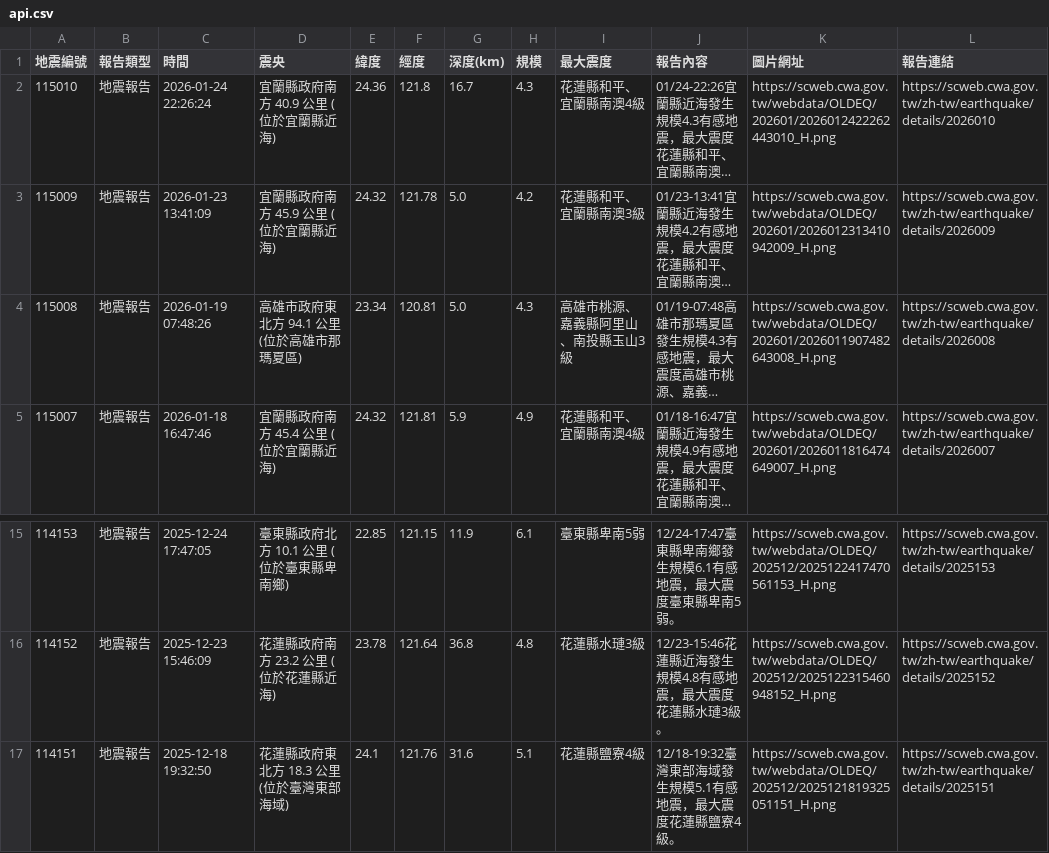
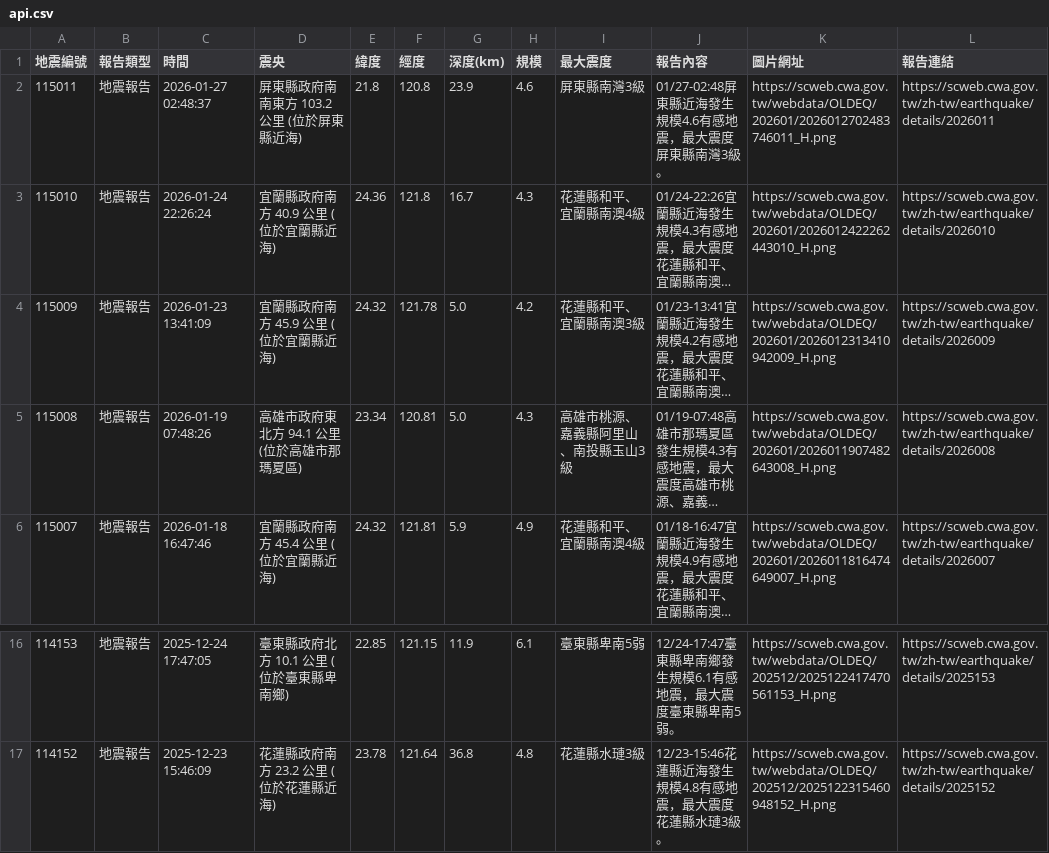
Before and after one commit to 1101248/1101248-cs381midterm, a CSV file: api.csv, drawn as a sheet; only a part is shown, gaps mark what is left out; long unchanged cells end in …; removed rows and columns are numbered as before the commit, all else as after; the diff names each change by its address in the sheet, - before the commit and + after, or states it on an @@ line.

```diff
--- a/api.csv
+++ b/api.csv
+row 2: 115011 | 地震報告 | 2026-01-27 02:48:37 | 屏東縣政府南南東方 103.2 公里 (位於屏東縣近海) | 21.8 | 120.8 | 23.9 | 4.6 | 屏東縣南灣3級 | 01/27-02:48屏東縣近海發生規模4.6有感地震，最大震度屏東縣南灣3級。 | https://scweb.cwa.gov.tw/webdata/OLDEQ/202601/2026012702483746011_H.png | https://scweb.cwa.gov.tw/zh-tw/earthquake/details/2026011
-row 17: 114151 | 地震報告 | 2025-12-18 19:32:50 | 花蓮縣政府東北方 18.3 公里 (位於臺灣東部海域) | 24.1 | 121.76 | 31.6 | 5.1 | 花蓮縣鹽寮4級 | 12/18-19:32臺灣東部海域發生規模5.1有感地震，最大震度花蓮縣鹽寮4級。 | https://scweb.cwa.gov.tw/webdata/OLDEQ/202512/2025121819325051151_H.png | https://scweb.cwa.gov.tw/zh-tw/earthquake/details/2025151
```
Also changed, not shown: 1 other file.
